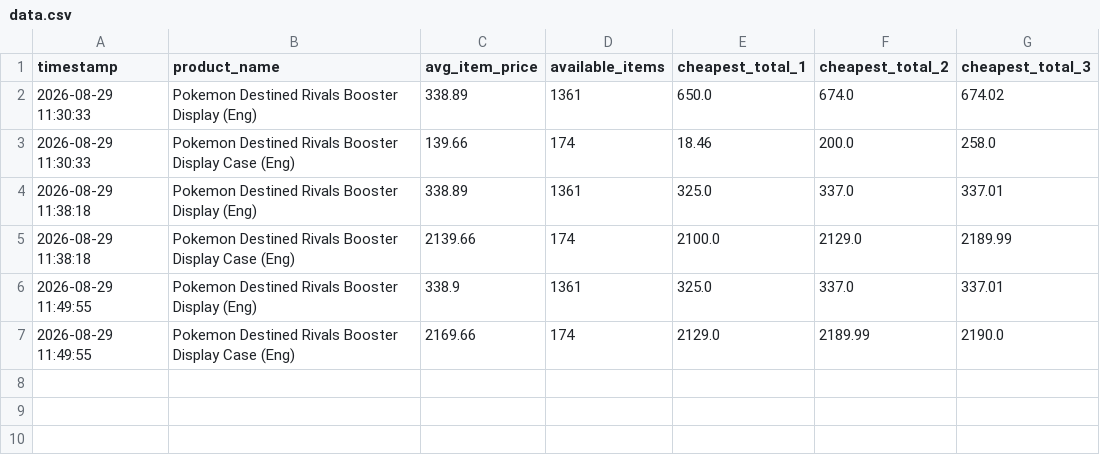
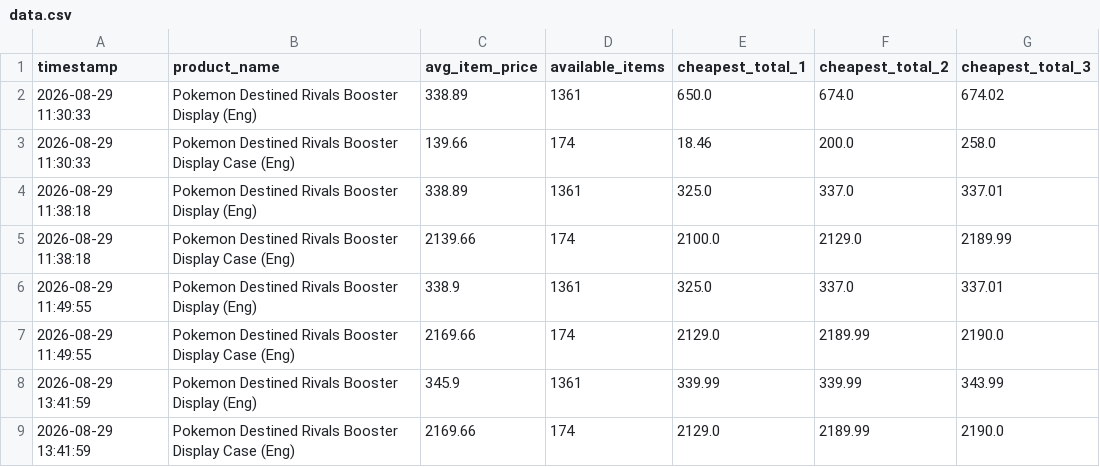
Before and after one commit to paul31e/cardmarket-tracker_v3, a CSV file: data/data.csv, drawn as a sheet; the diff names each change by its address in the sheet, - before the commit and + after, or states it on an @@ line.

```diff
--- a/data/data.csv
+++ b/data/data.csv
+row 8: 2026-08-29 13:41:59 | Pokemon Destined Rivals Booster Display (Eng) | 345.9 | 1361 | 339.99 | 339.99 | 343.99
+row 9: 2026-08-29 13:41:59 | Pokemon Destined Rivals Booster Display Case (Eng) | 2169.66 | 174 | 2129.0 | 2189.99 | 2190.0
```
